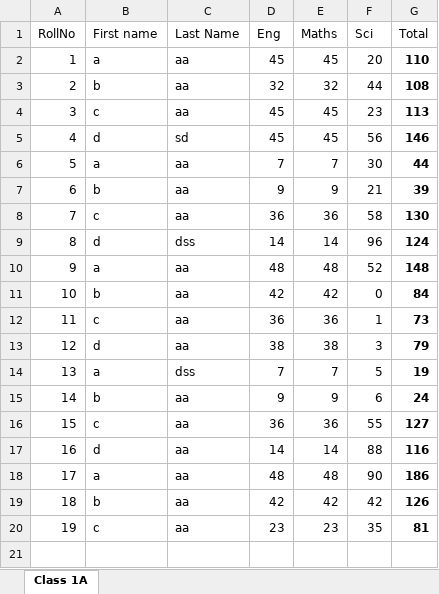
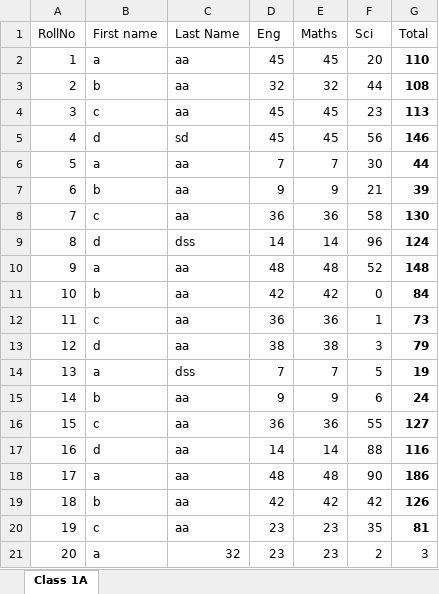
Before and after one commit to aruntomar/myshala, an Excel workbook: Std1A.xlsx, sheet Class 1A, drawn as a sheet; values as stored, in another font and other column widths than the file's, no borders; the diff names each change by its address in the sheet, - before the commit and + after, or states it on an @@ line.

Commit message:
Std1A.xlsx modified

```diff
--- a/Std1A.xlsx (sheet Class 1A)
+++ b/Std1A.xlsx (sheet Class 1A)
+row 21: 20 | a | 32 | 23 | 23 | 2 | 3
```
